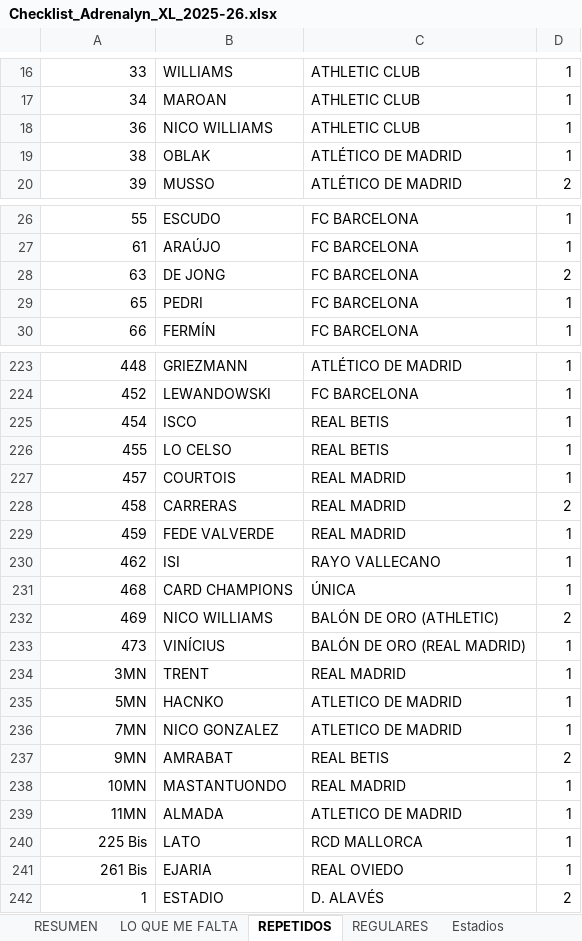
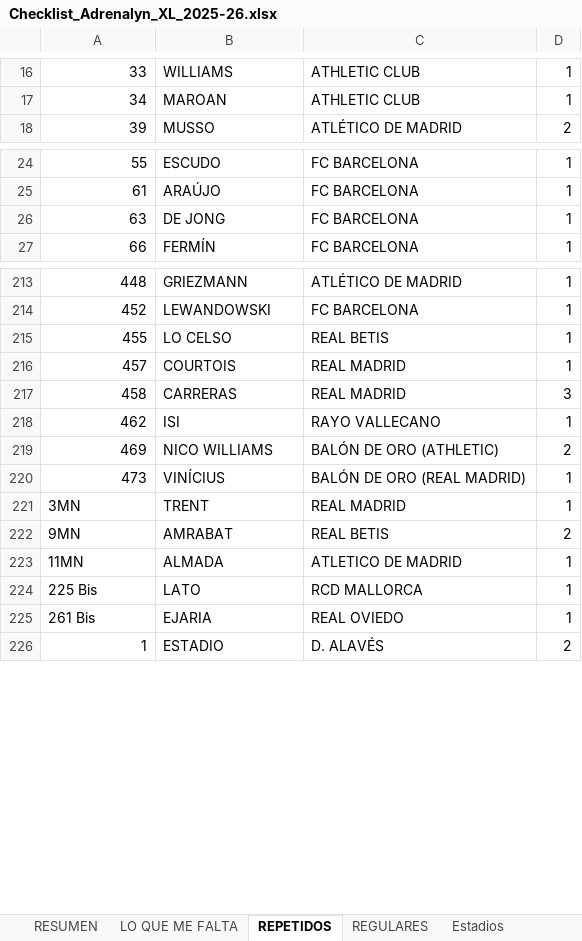
Before and after one commit to pipoptero/adrenalyn-collection, an Excel workbook: Checklist_Adrenalyn_XL_2025-26.xlsx, sheet REPETIDOS, drawn as a sheet; only a part is shown, gaps mark what is left out; values as stored, in another font and other column widths than the file's, no borders; charts and pictures not drawn; removed rows and columns are numbered as before the commit, all else as after; the diff covers the shown part only; the diff names each change by its address in the sheet, - before the commit and + after, or states it on an @@ line.

Commit message:
Add files via upload

```diff
--- a/Checklist_Adrenalyn_XL_2025-26.xlsx (sheet REPETIDOS)
+++ b/Checklist_Adrenalyn_XL_2025-26.xlsx (sheet REPETIDOS)
-row 18: 36 | NICO WILLIAMS | ATHLETIC CLUB | 1
-row 19: 38 | OBLAK | ATLÉTICO DE MADRID | 1
-D26: 2
+D26: 1
-row 29: 65 | PEDRI | FC BARCELONA | 1
-row 225: 454 | ISCO | REAL BETIS | 1
-D217: 2
+D217: 3
-row 229: 459 | FEDE VALVERDE | REAL MADRID | 1
-row 231: 468 | CARD CHAMPIONS | ÚNICA | 1
-A221 alignment: right
+A221 alignment: left
-row 235: 5MN | HACNKO | ATLETICO DE MADRID | 1
-row 236: 7MN | NICO GONZALEZ | ATLETICO DE MADRID | 1
-A222 alignment: right
+A222 alignment: left
-row 238: 10MN | MASTANTUONDO | REAL MADRID | 1
-A223:A225 alignment: right
+A223:A225 alignment: left
```
Also changed, not shown: 8 removed rows elsewhere in this sheet, sheet RESUMEN, sheet REGULARES, sheet LO QUE ME FALTA, sheet Cartas Top y Únicas (468–478), sheet Super Cracks (442–467), sheet Kryptonita (388–396), 3 more sheets.
